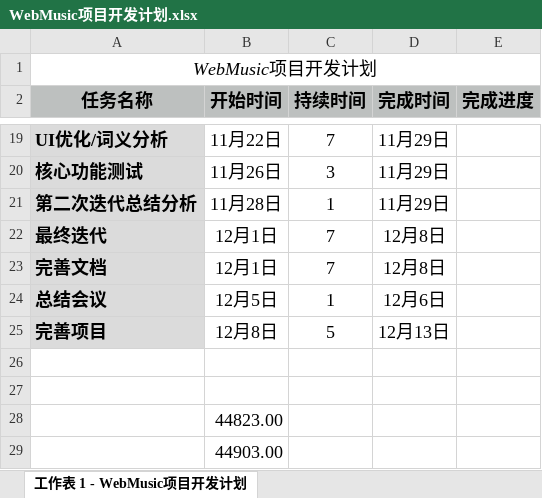
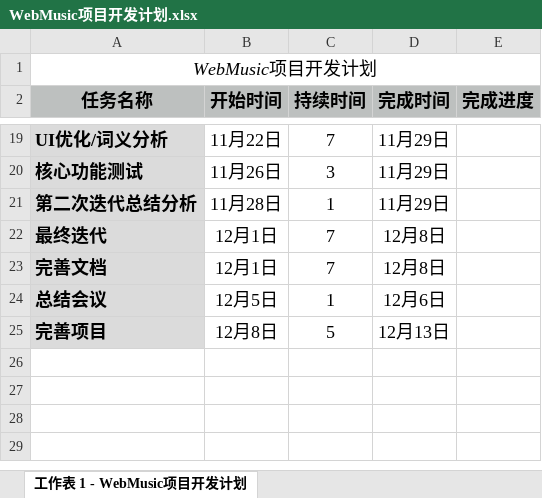
Before and after one commit to wty92911/SE, an Excel workbook: doc/WebMusic项目开发计划.xlsx, sheet 工作表 1 - WebMusic项目开发计划, drawn as a sheet; only a part is shown, gaps mark what is left out; values as stored, in another font and other column widths than the file's, no borders; charts and pictures and conditional formats not drawn; the diff names each change by its address in the sheet, - before the commit and + after, or states it on an @@ line.

```diff
--- a/doc/WebMusic项目开发计划.xlsx (sheet 工作表 1 - WebMusic项目开发计划)
+++ b/doc/WebMusic项目开发计划.xlsx (sheet 工作表 1 - WebMusic项目开发计划)
-row 26: (empty)
-row 27: (empty)
-row 28:  | 44823.00
-row 29:  | 44903.00
```
Also changed, not shown: doc/backlog.xlsx, 2 other files.
